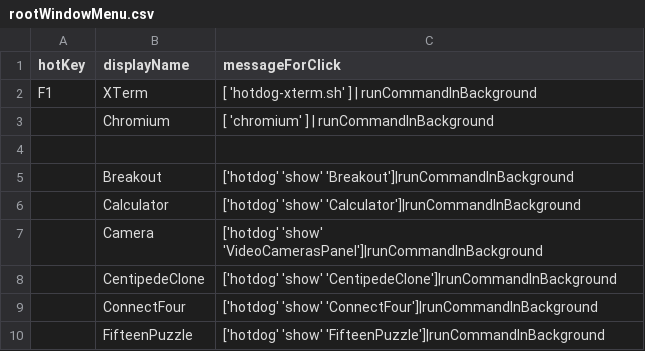
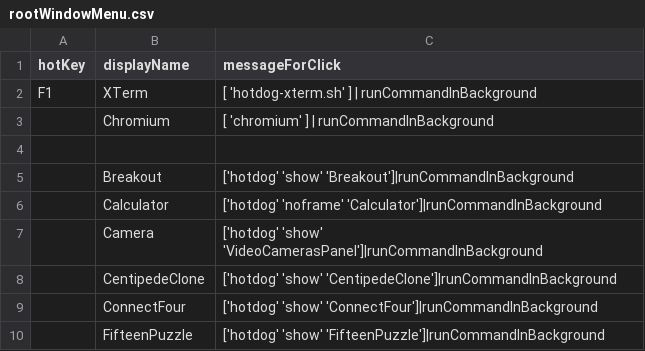
Before and after one commit to arthurchoung/HOTDOG, a CSV file: Config/rootWindowMenu.csv, drawn as a sheet; only a part is shown.

Commit message:
Run Calculator with 'noframe' instead of 'show' to prevent the window manager from drawing the window frame

```diff
--- a/Config/rootWindowMenu.csv
+++ b/Config/rootWindowMenu.csv
@@ -5,3 +5,3 @@ hotKey,displayName,messageForClick
 ,Breakout,"['hotdog' 'show' 'Breakout']|runCommandInBackground"
-,Calculator,"['hotdog' 'show' 'Calculator']|runCommandInBackground"
+,Calculator,"['hotdog' 'noframe' 'Calculator']|runCommandInBackground"
 ,Camera,"['hotdog' 'show' 'VideoCamerasPanel']|runCommandInBackground"
```
